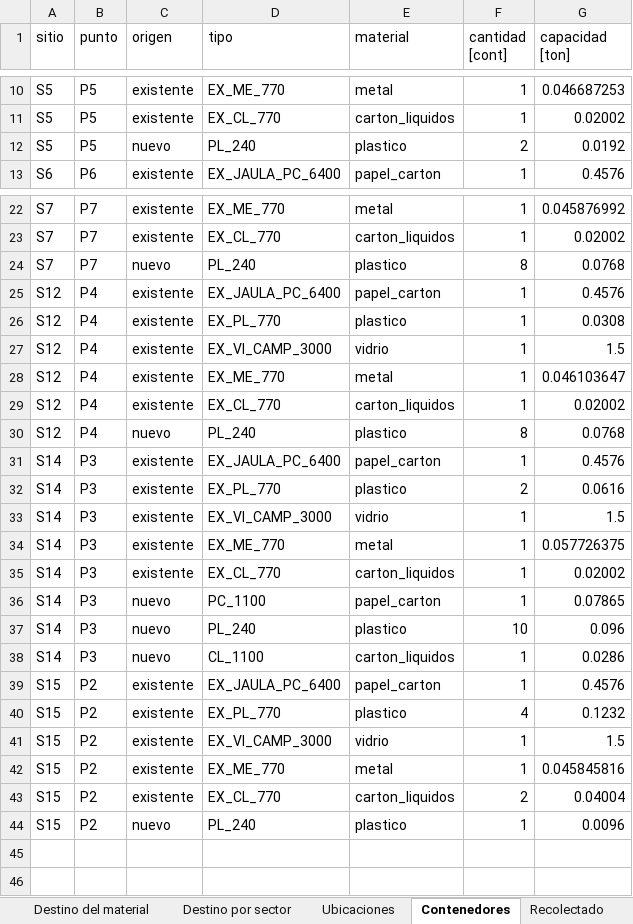
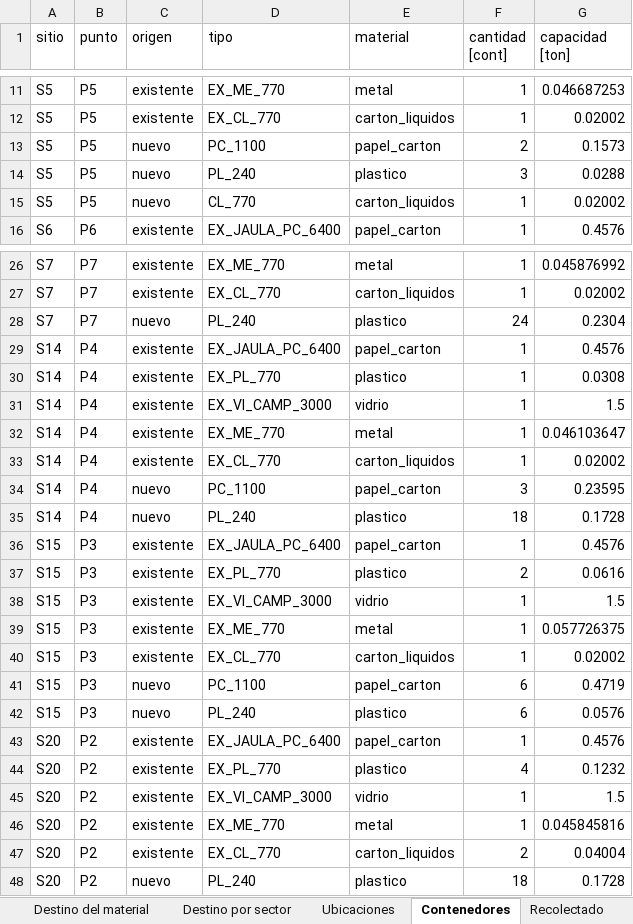
Before and after one commit to matidv-eng/Proyecto-Opti, an Excel workbook: E3_para_correr/Análisis de Excels/resultados.xlsx, sheet Contenedores, drawn as a sheet; only a part is shown, gaps mark what is left out; values as stored, in another font and other column widths than the file's, no borders; removed rows and columns are numbered as before the commit, all else as after; the diff covers the shown part only; the diff names each change by its address in the sheet, - before the commit and + after, or states it on an @@ line.

```diff
--- a/E3_para_correr/Análisis de Excels/resultados.xlsx (sheet Contenedores)
+++ b/E3_para_correr/Análisis de Excels/resultados.xlsx (sheet Contenedores)
+row 13: S5 | P5 | nuevo | PC_1100 | papel_carton | 2 | 0.1573
-F14 (cantidad [cont]): 2
+F14 (cantidad [cont]): 3
-G14 (capacidad [ton]): 0.0192
+G14 (capacidad [ton]): 0.0288
+row 15: S5 | P5 | nuevo | CL_770 | carton_liquidos | 1 | 0.02002
-F28 (cantidad [cont]): 8
+F28 (cantidad [cont]): 24
-G28 (capacidad [ton]): 0.0768
+G28 (capacidad [ton]): 0.2304
-A29:A33 (sitio): S12
+A29:A33 (sitio): S14
+row 34: S14 | P4 | nuevo | PC_1100 | papel_carton | 3 | 0.23595
-A35 (sitio): S12
+A35 (sitio): S14
-F35 (cantidad [cont]): 8
+F35 (cantidad [cont]): 18
-G35 (capacidad [ton]): 0.0768
+G35 (capacidad [ton]): 0.1728
-A36:A42 (sitio): S14
+A36:A42 (sitio): S15
-F41 (cantidad [cont]): 1
+F41 (cantidad [cont]): 6
-G41 (capacidad [ton]): 0.07865
+G41 (capacidad [ton]): 0.4719
-F42 (cantidad [cont]): 10
+F42 (cantidad [cont]): 6
-G42 (capacidad [ton]): 0.096
+G42 (capacidad [ton]): 0.0576
-row 38: S14 | P3 | nuevo | CL_1100 | carton_liquidos | 1 | 0.0286
-A43:A48 (sitio): S15
+A43:A48 (sitio): S20
-F48 (cantidad [cont]): 1
+F48 (cantidad [cont]): 18
-G48 (capacidad [ton]): 0.0096
+G48 (capacidad [ton]): 0.1728
```
Also changed, not shown: 2 added rows and 2 edited cells elsewhere in this sheet, sheet Reporte por Semana, sheet Paradas por Punto, sheet Recolectado, sheet Destino por sector, sheet Recorridos por Semana, sheet Destino del material, 3 more sheets, 3 other files.
